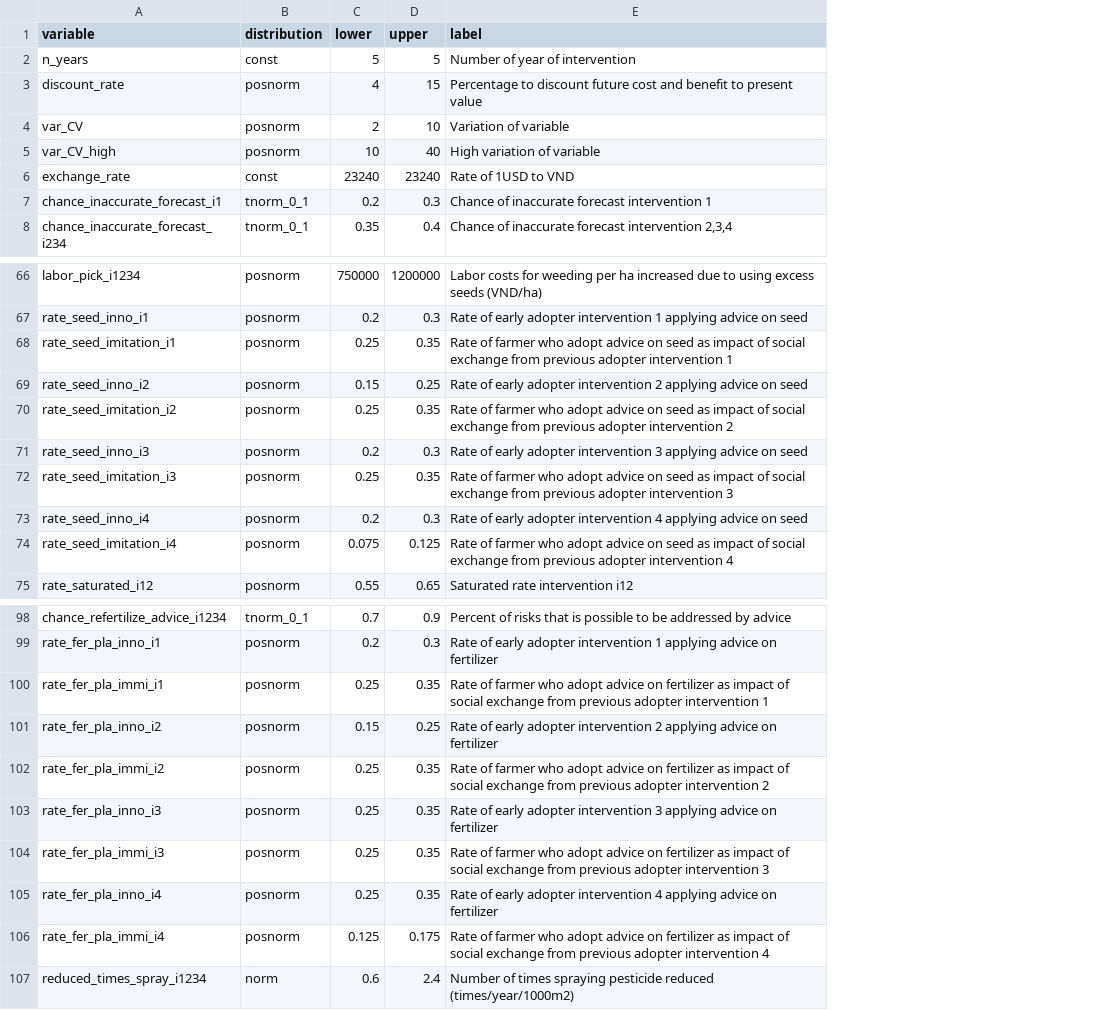
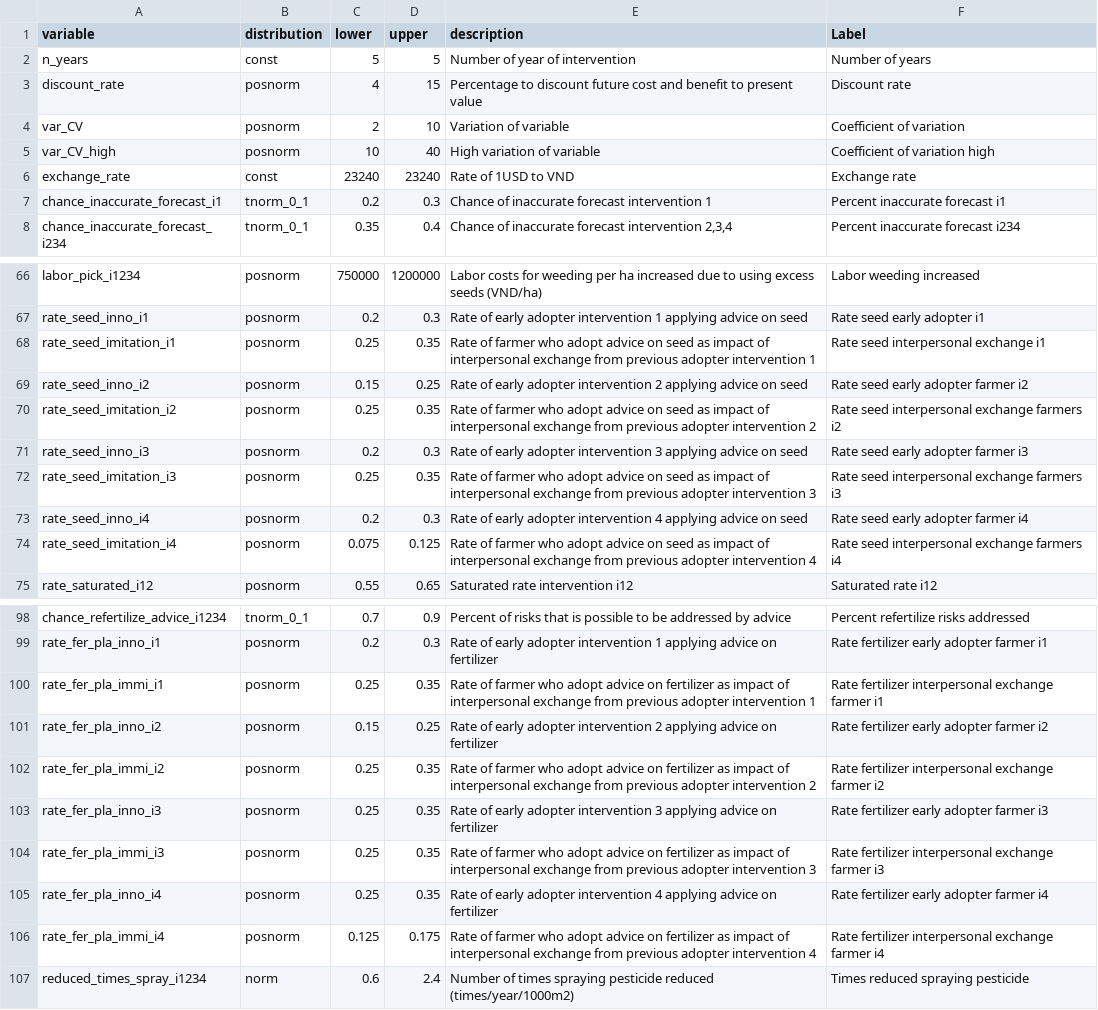
Before and after one commit to ThiThuGiangLuu/ACS-Decision-Analysis, a CSV file: acis_inputs_EN.csv, drawn as a sheet; only a part is shown, gaps mark what is left out; the diff covers the shown part only; the diff names each change by its address in the sheet, - before the commit and + after, or states it on an @@ line.

Commit message:
Updated Label and description

```diff
--- a/acis_inputs_EN.csv
+++ b/acis_inputs_EN.csv
+column F (Label), rows 2-8: Number of years | Discount rate | Coefficient of variation | Coefficient of variation high | Exchange rate | Percent inaccurate forecast i1 | Percent inaccurate forecast i234; rows 66-75: Labor weeding increased | Rate seed early adopter i1 | Rate seed interpersonal exchange i1 | Rate seed early adopter farmer i2 | Rate seed interpersonal exchange farmers i2 | Rate seed early adopter farmer i3 | Rate seed interpersonal exchange farmers i3 | Rate seed early adopter farmer i4 | Rate seed interpersonal exchange farmers i4 | Saturated rate i12; rows 98-107: Percent refertilize risks addressed | Rate fertilizer early adopter farmer i1 | Rate fertilizer interpersonal exchange farmer i1 | Rate fertilizer early adopter farmer i2 | Rate fertilizer interpersonal exchange farmer i2 | Rate fertilizer early adopter farmer i3 | Rate fertilizer interpersonal exchange farmer i3 | Rate fertilizer early adopter farmer i4 | Rate fertilizer interpersonal exchange farmer i4 | Times reduced spraying pesticide
-E1: label
+E1: description
-E68 (description): …impact of social exchange from…
+E68 (description): …impact of interpersonal exchange from…
-E70 (description): …impact of social exchange from…
+E70 (description): …impact of interpersonal exchange from…
-E72 (description): …impact of social exchange from…
+E72 (description): …impact of interpersonal exchange from…
-E74 (description): …impact of social exchange from…
+E74 (description): …impact of interpersonal exchange from…
-E100 (description): …impact of social exchange from…
+E100 (description): …impact of interpersonal exchange from…
-E102 (description): …impact of social exchange from…
+E102 (description): …impact of interpersonal exchange from…
-E104 (description): …impact of social exchange from…
+E104 (description): …impact of interpersonal exchange from…
-E106 (description): …impact of social exchange from…
+E106 (description): …impact of interpersonal exchange from…
```
Also changed, not shown: 4 edited cells elsewhere in this file.
